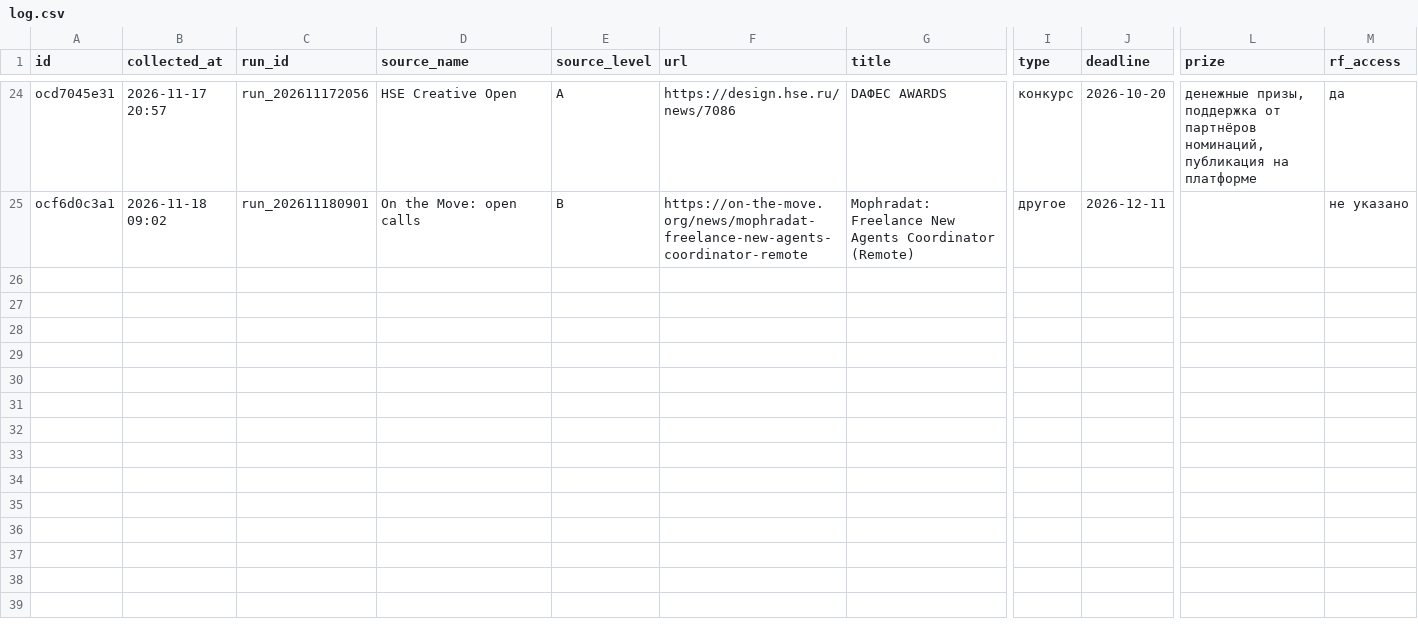
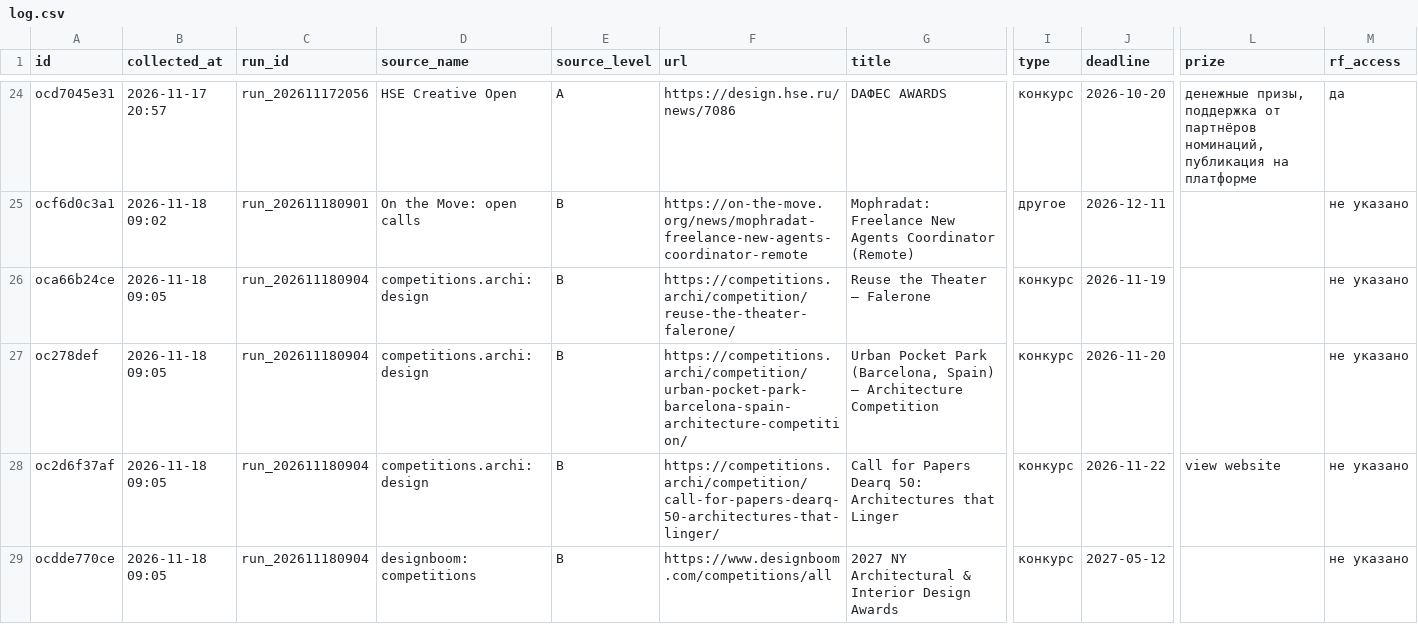
Before and after one commit to SENYANABE/opencall, a CSV file: data/log.csv, drawn as a sheet; only a part is shown, gaps mark what is left out; rows hold the shown columns only; the diff names each change by its address in the sheet, - before the commit and + after, or states it on an @@ line.

```diff
--- a/data/log.csv
+++ b/data/log.csv
+row 26: oca66b24ce | 2026-11-18 09:05 | run_202611180904 | competitions.archi: design | B | https://competitions.archi/competition/reuse-the-theater-falerone/ | Reuse the Theater – Falerone | конкурс | 2026-11-19 |  | не указано
+row 27: oc278def | 2026-11-18 09:05 | run_202611180904 | competitions.archi: design | B | https://competitions.archi/competition/urban-pocket-park-barcelona-spain-architecture-competition/ | Urban Pocket Park (Barcelona, Spain) – Architecture Competition | конкурс | 2026-11-20 |  | не указано
+row 28: oc2d6f37af | 2026-11-18 09:05 | run_202611180904 | competitions.archi: design | B | https://competitions.archi/competition/call-for-papers-dearq-50-architectures-that-linger/ | Call for Papers Dearq 50: Architectures that Linger | конкурс | 2026-11-22 | view website | не указано
+row 29: ocdde770ce | 2026-11-18 09:05 | run_202611180904 | designboom: competitions | B | https://www.designboom.com/competitions/all | 2027 NY Architectural & Interior Design Awards | конкурс | 2027-05-12 |  | не указано
```
Also changed, not shown: data/runs.csv, 4 other files.
